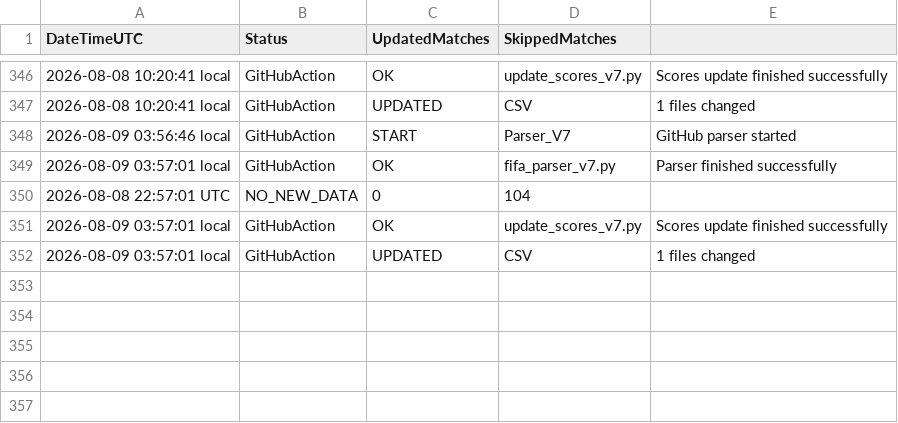
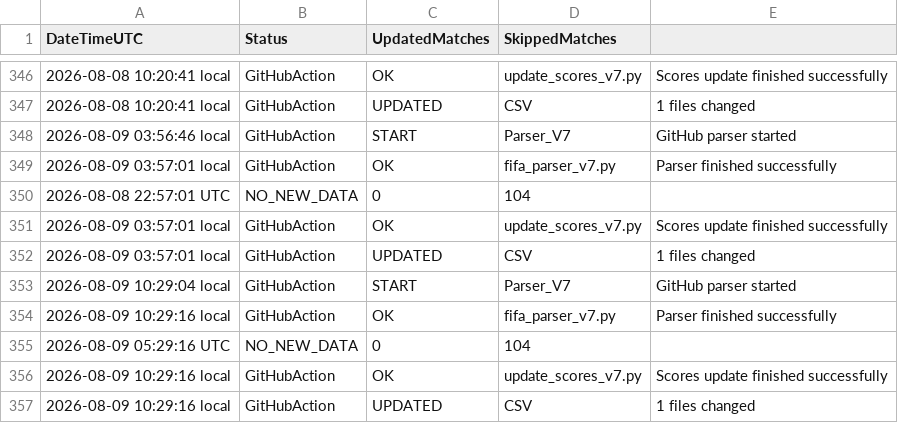
Before and after one commit to Alex-netizen2026/worldcup2026, a CSV file: update_log_v7.csv, drawn as a sheet; only a part is shown, gaps mark what is left out; the diff names each change by its address in the sheet, - before the commit and + after, or states it on an @@ line.

```diff
--- a/update_log_v7.csv
+++ b/update_log_v7.csv
+row 353: 2026-08-09 10:29:04 local | GitHubAction | START | Parser_V7 | GitHub parser started
+row 354: 2026-08-09 10:29:16 local | GitHubAction | OK | fifa_parser_v7.py | Parser finished successfully
+row 355: 2026-08-09 05:29:16 UTC | NO_NEW_DATA | 0 | 104
+row 356: 2026-08-09 10:29:16 local | GitHubAction | OK | update_scores_v7.py | Scores update finished successfully
+row 357: 2026-08-09 10:29:16 local | GitHubAction | UPDATED | CSV | 1 files changed
```
